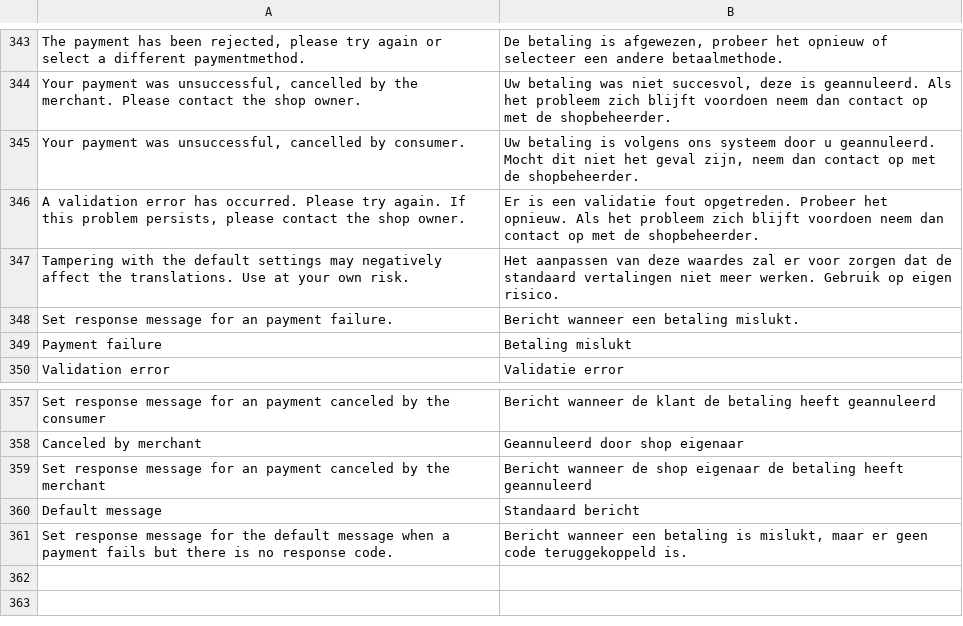
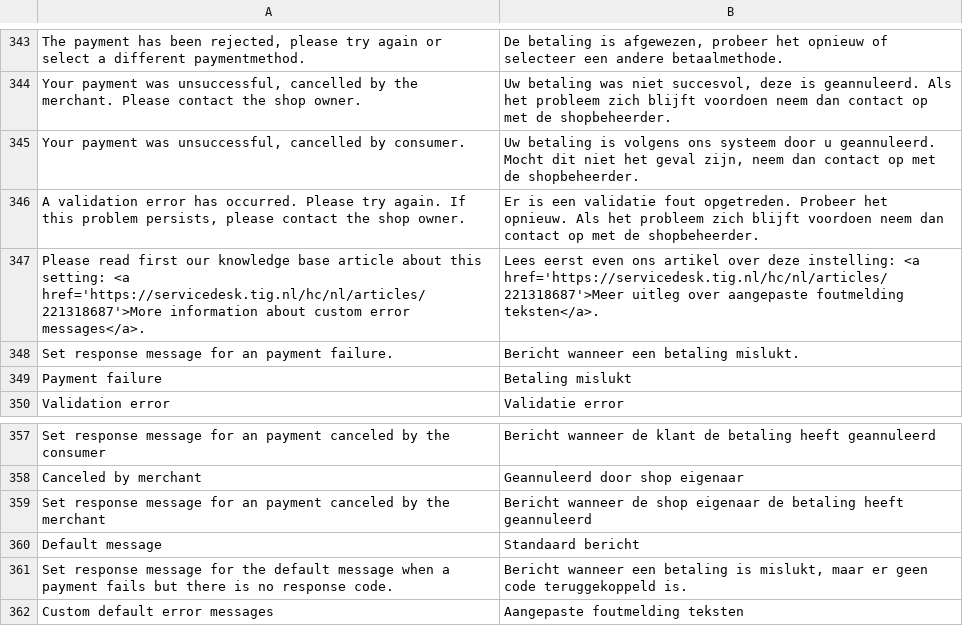
Before and after one commit to tdgroot/buckaroo-magento1, a CSV file: app/locale/nl_NL/TIG_Buckaroo3Extended.csv, drawn as a sheet; only a part is shown, gaps mark what is left out; removed rows and columns are numbered as before the commit, all else as after; the diff names each change by its address in the sheet, - before the commit and + after, or states it on an @@ line.

```diff
--- a/app/locale/nl_NL/TIG_Buckaroo3Extended.csv
+++ b/app/locale/nl_NL/TIG_Buckaroo3Extended.csv
-row 347: Tampering with the default settings may negatively affect the translations. Use at your own risk. | Het aanpassen van deze waardes zal er voor zorgen dat de standaard vertalingen niet meer werken. Gebruik op eigen risico.
+row 347: Please read first our knowledge base article about this setting: <a href='https://servicedesk.tig.nl/hc/nl/articles/221318687'>More information about custom error messages</a>. | Lees eerst even ons artikel over deze instelling: <a href='https://servicedesk.tig.nl/hc/nl/articles/221318687'>Meer uitleg over aangepaste foutmelding teksten</a>.
+row 362: Custom default error messages | Aangepaste foutmelding teksten
```
Also changed, not shown: 4 other files.
